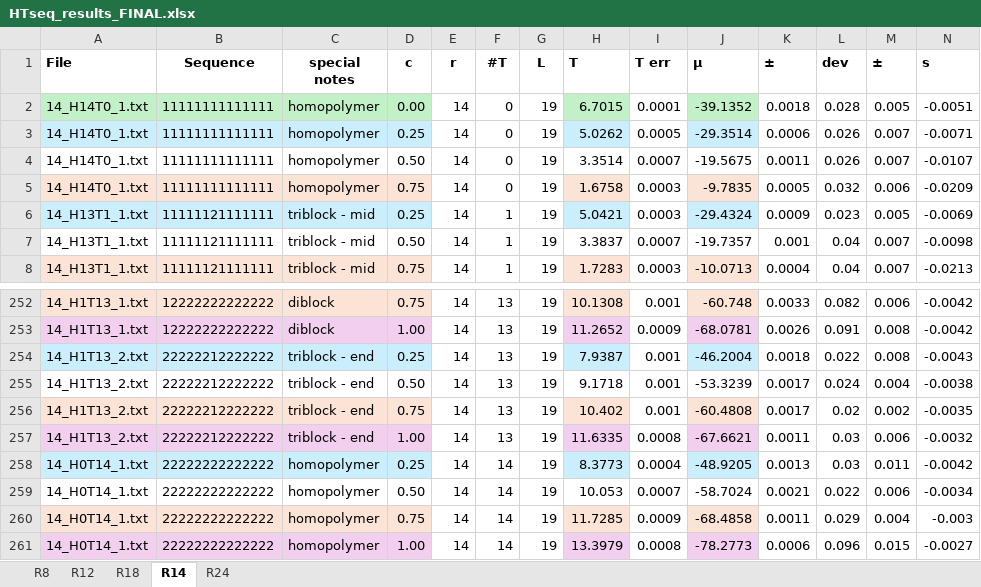
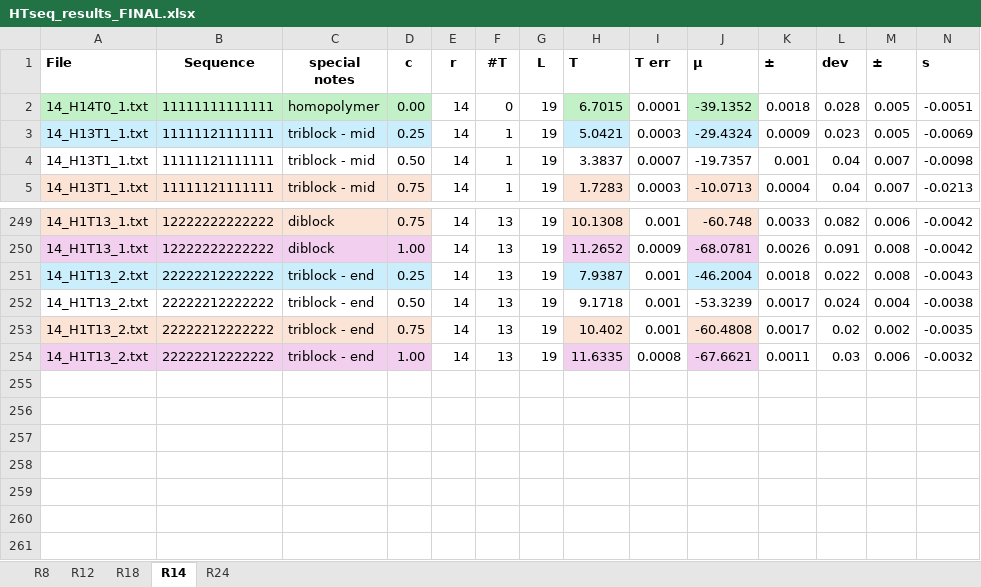
Before and after one commit to jpldesouza/residue_accessiblity, an Excel workbook: HTseq_results_FINAL.xlsx, sheet R14, drawn as a sheet; only a part is shown, gaps mark what is left out; values as stored, in another font and other column widths than the file's, no borders; rows hold the shown columns only; the diff names each change by its address in the sheet, - before the commit and + after, or states it on an @@ line.

Commit message:
removed homopolymers

```diff
--- a/HTseq_results_FINAL.xlsx (sheet R14)
+++ b/HTseq_results_FINAL.xlsx (sheet R14)
-row 3: 14_H14T0_1.txt | 11111111111111 | homopolymer | 0.25 | 14 | 0 | 19 | 5.0262 | 0.0005 | -29.3514 | 0.0006 | 0.026 | 0.007 | -0.0071
-row 4: 14_H14T0_1.txt | 11111111111111 | homopolymer | 0.50 | 14 | 0 | 19 | 3.3514 | 0.0007 | -19.5675 | 0.0011 | 0.026 | 0.007 | -0.0107
-row 5: 14_H14T0_1.txt | 11111111111111 | homopolymer | 0.75 | 14 | 0 | 19 | 1.6758 | 0.0003 | -9.7835 | 0.0005 | 0.032 | 0.006 | -0.0209
-row 258: 14_H0T14_1.txt | 22222222222222 | homopolymer | 0.25 | 14 | 14 | 19 | 8.3773 | 0.0004 | -48.9205 | 0.0013 | 0.03 | 0.011 | -0.0042
-row 259: 14_H0T14_1.txt | 22222222222222 | homopolymer | 0.50 | 14 | 14 | 19 | 10.053 | 0.0007 | -58.7024 | 0.0021 | 0.022 | 0.006 | -0.0034
-row 260: 14_H0T14_1.txt | 22222222222222 | homopolymer | 0.75 | 14 | 14 | 19 | 11.7285 | 0.0009 | -68.4858 | 0.0011 | 0.029 | 0.004 | -0.003
-row 261: 14_H0T14_1.txt | 22222222222222 | homopolymer | 1.00 | 14 | 14 | 19 | 13.3979 | 0.0008 | -78.2773 | 0.0006 | 0.096 | 0.015 | -0.0027
```
Also changed, not shown: sheet R24, sheet R8, sheet R18, sheet R12, formulas that keep their value, 3 other files.
